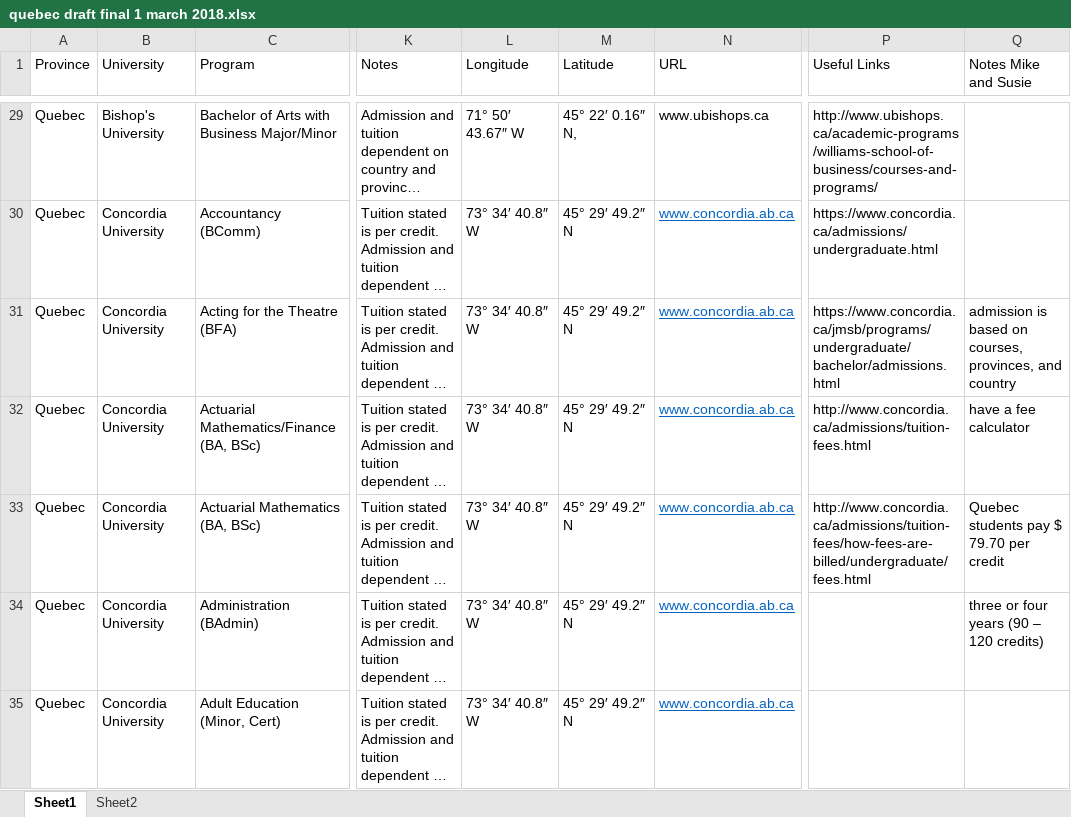
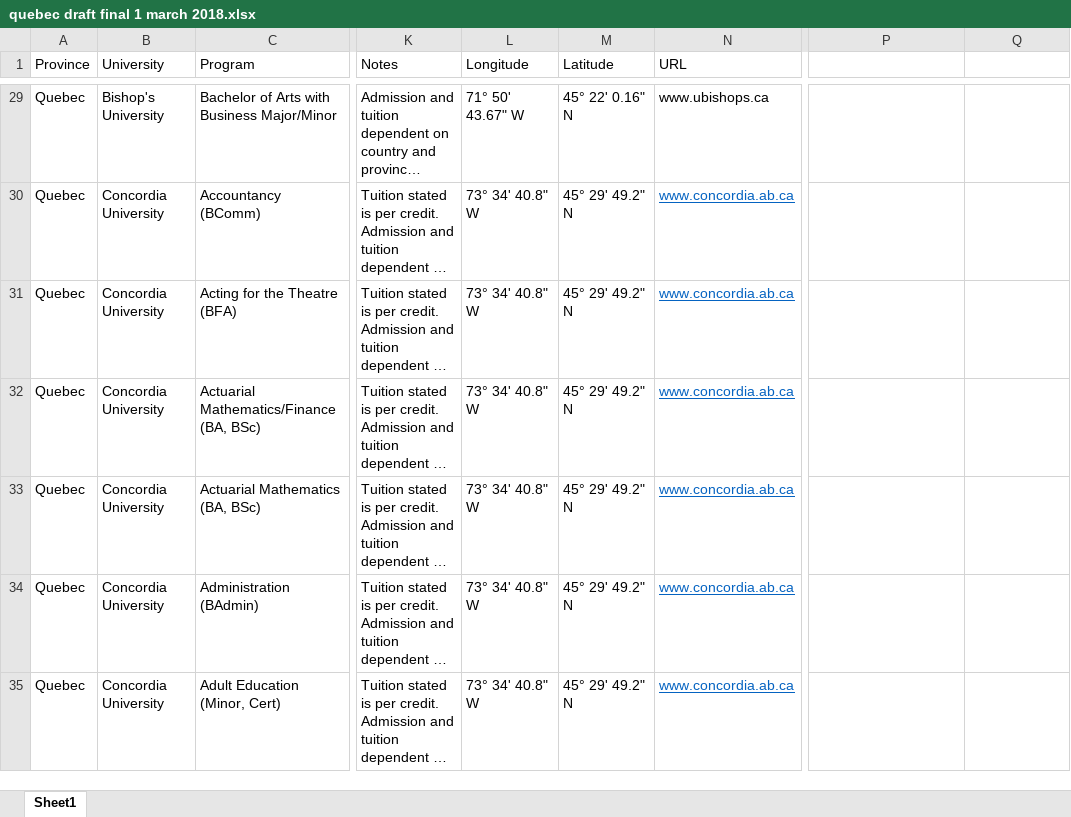
Before and after one commit to JoeRoussy/scholarship-site, an Excel workbook: app/files/quebec draft final 1 march 2018.xlsx, sheet Sheet1, drawn as a sheet; only a part is shown, gaps mark what is left out; long unchanged cells end in …; values as stored, in another font and other column widths than the file's, no borders; the diff covers the shown part only; the diff names each change by its address in the sheet, - before the commit and + after, or states it on an @@ line.

Commit message:
Added file for quebec

```diff
--- a/app/files/quebec draft final 1 march 2018.xlsx (sheet Sheet1)
+++ b/app/files/quebec draft final 1 march 2018.xlsx (sheet Sheet1)
-sheet tab: Sheet2
-P1: Useful Links
+P1: (empty)
-Q1: Notes Mike and Susie
+Q1: (empty)
-L29 (Longitude): 71° 50′ 43.67″ W
+L29 (Longitude): 71° 50' 43.67" W
-M29 (Latitude): 45° 22′ 0.16″ N,
+M29 (Latitude): 45° 22' 0.16" N
-P29: http://www.ubishops.ca/academic-programs/williams-school-of-business/courses-and-programs/
+P29: (empty)
-L30:L35 (Longitude): 73° 34′ 40.8″ W
+L30:L35 (Longitude): 73° 34' 40.8" W
-M30:M35 (Latitude): 45° 29′ 49.2″ N
+M30:M35 (Latitude): 45° 29' 49.2" N
-P30: https://www.concordia.ca/admissions/undergraduate.html
+P30: (empty)
-P31: https://www.concordia.ca/jmsb/programs/undergraduate/bachelor/admissions.html
+P31: (empty)
-Q31: admission is based on courses, provinces, and country
+Q31: (empty)
-P32: http://www.concordia.ca/admissions/tuition-fees.html
+P32: (empty)
-Q32: have a fee calculator
+Q32: (empty)
-P33: http://www.concordia.ca/admissions/tuition-fees/how-fees-are-billed/undergraduate/fees.html
+P33: (empty)
-Q33: Quebec students pay $ 79.70 per credit
+Q33: (empty)
-Q34: three or four years (90 – 120 credits)
+Q34: (empty)
```
Also changed, not shown: 13 removed rows, 979 edited cells and cell formats elsewhere in this sheet, 2 other files.
